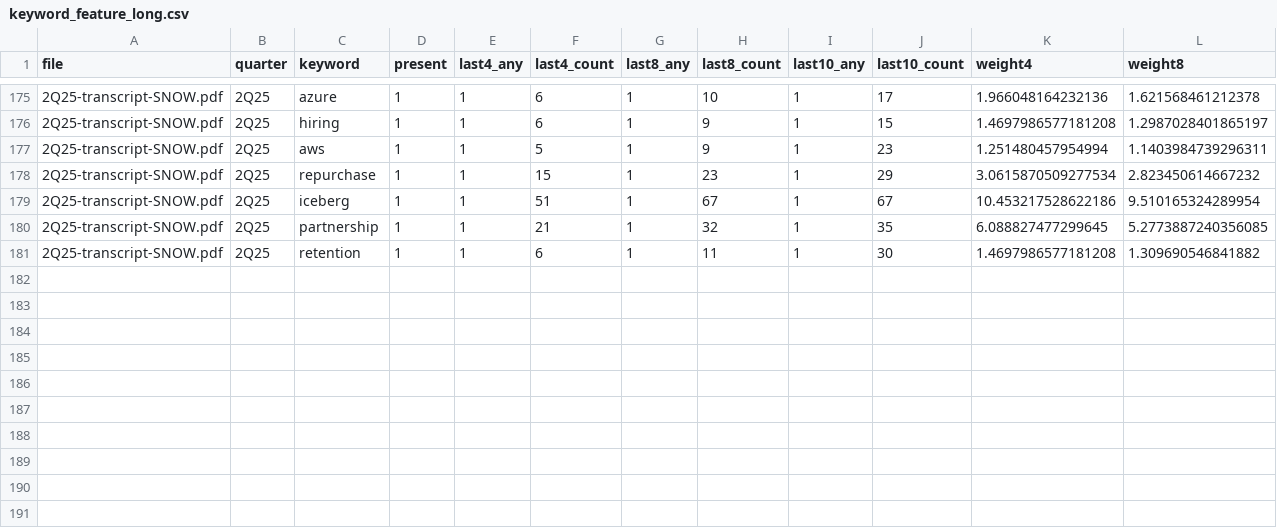
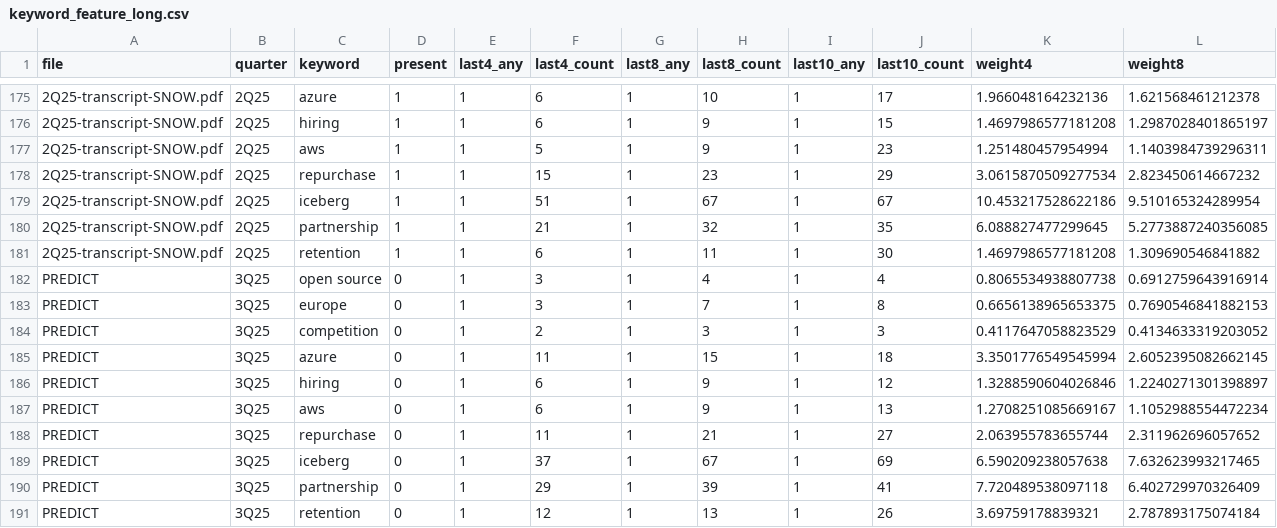
Before and after one commit to ObfuscatedFuture/Kalshi_Bot, a CSV file: keyword_feature_long.csv, drawn as a sheet; only a part is shown, gaps mark what is left out; rows hold the shown columns only; the diff names each change by its address in the sheet, - before the commit and + after, or states it on an @@ line.

```diff
--- a/keyword_feature_long.csv
+++ b/keyword_feature_long.csv
+row 182: PREDICT | 3Q25 | open source | 0 | 1 | 3 | 1 | 4 | 1 | 4 | 0.8065534938807738 | 0.6912759643916914
+row 183: PREDICT | 3Q25 | europe | 0 | 1 | 3 | 1 | 7 | 1 | 8 | 0.6656138965653375 | 0.7690546841882153
+row 184: PREDICT | 3Q25 | competition | 0 | 1 | 2 | 1 | 3 | 1 | 3 | 0.4117647058823529 | 0.4134633319203052
+row 185: PREDICT | 3Q25 | azure | 0 | 1 | 11 | 1 | 15 | 1 | 18 | 3.3501776549545994 | 2.6052395082662145
+row 186: PREDICT | 3Q25 | hiring | 0 | 1 | 6 | 1 | 9 | 1 | 12 | 1.3288590604026846 | 1.2240271301398897
+row 187: PREDICT | 3Q25 | aws | 0 | 1 | 6 | 1 | 9 | 1 | 13 | 1.2708251085669167 | 1.1052988554472234
+row 188: PREDICT | 3Q25 | repurchase | 0 | 1 | 11 | 1 | 21 | 1 | 27 | 2.063955783655744 | 2.311962696057652
+row 189: PREDICT | 3Q25 | iceberg | 0 | 1 | 37 | 1 | 67 | 1 | 69 | 6.590209238057638 | 7.632623993217465
+row 190: PREDICT | 3Q25 | partnership | 0 | 1 | 29 | 1 | 39 | 1 | 41 | 7.720489538097118 | 6.402729970326409
+row 191: PREDICT | 3Q25 | retention | 0 | 1 | 12 | 1 | 13 | 1 | 26 | 3.69759178839321 | 2.787893175074184
```
Also changed, not shown: 10 other files.
